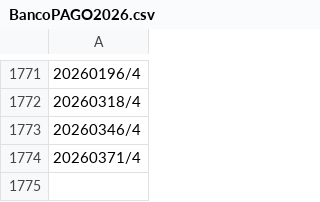
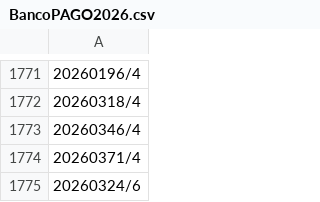
Before and after one commit to GiovanePauloPedroski/AcaoEntreAmigos2026, a CSV file: BancoPAGO2026.csv, drawn as a sheet; only a part is shown, gaps mark what is left out.

Commit message:
Atualização automática do BancoPAGO2026.csv

```diff
--- a/BancoPAGO2026.csv
+++ b/BancoPAGO2026.csv
@@ -1774 +1774,2 @@
 20260371/4
+20260324/6
```
